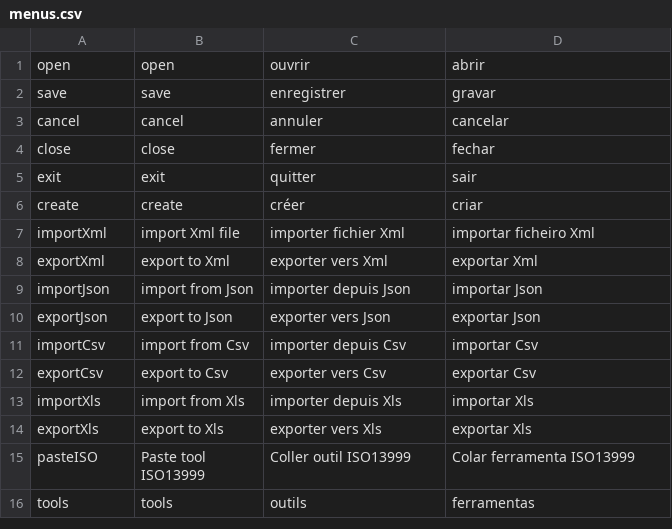
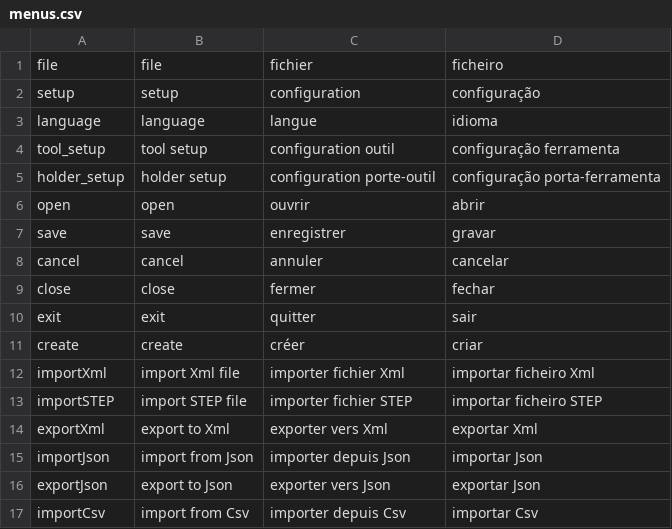
Before and after one commit to danxdz/editool_python, a CSV file: menus.csv, drawn as a sheet; only a part is shown; the shorter side is filled out with more unchanged rows.

Commit message:
import STEP added to editool, lots of fix needed to use new python help_api

```diff
--- a/menus.csv
+++ b/menus.csv
@@ -1 +1,6 @@
+file;file;fichier;ficheiro
+setup;setup;configuration;configuração
+language;language;langue;idioma
+tool_setup;tool setup;configuration outil;configuração ferramenta
+holder_setup;holder setup;configuration porte-outil;configuração porta-ferramenta
 open;open;ouvrir;abrir
@@ -7,2 +12,3 @@ create;create;créer;criar
 importXml;import Xml file;importer fichier Xml;importar ficheiro Xml
+importSTEP;import STEP file;importer fichier STEP;importar ficheiro STEP
 exportXml;export to Xml;exporter vers Xml;exportar Xml
```
Also changed, not shown: wx_gui/dist/menus.csv, 10 other files.
